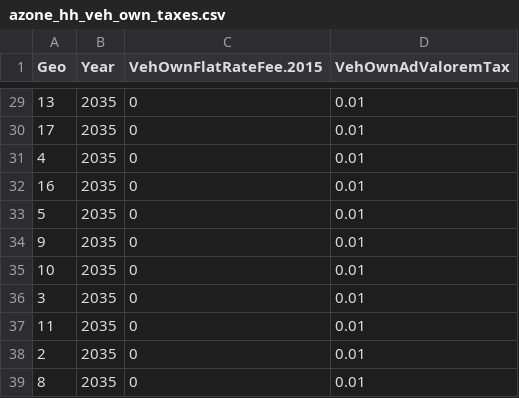
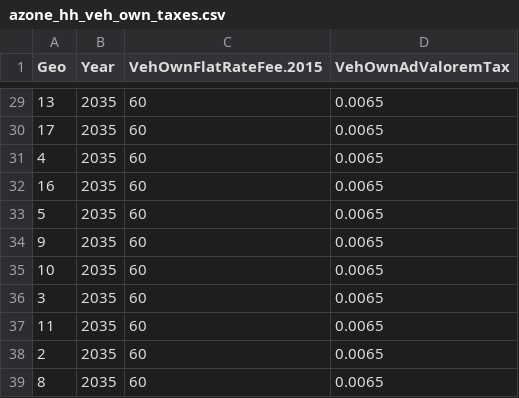
Before and after one commit to SANDAG/SanVE, a CSV file: sources/models/SDRSPM/inputs/azone_hh_veh_own_taxes.csv, drawn as a sheet; only a part is shown, gaps mark what is left out; the diff covers the shown part only.

```diff
--- a/sources/models/SDRSPM/inputs/azone_hh_veh_own_taxes.csv
+++ b/sources/models/SDRSPM/inputs/azone_hh_veh_own_taxes.csv
@@ -29,11 +29,11 @@ Geo,Year,VehOwnFlatRateFee.2015,VehOwnAdValoremTax
-13,2035,0,0.01
-17,2035,0,0.01
-4,2035,0,0.01
-16,2035,0,0.01
-5,2035,0,0.01
-9,2035,0,0.01
-10,2035,0,0.01
-3,2035,0,0.01
-11,2035,0,0.01
-2,2035,0,0.01
-8,2035,0,0.01
+13,2035,60,0.0065
+17,2035,60,0.0065
+4,2035,60,0.0065
+16,2035,60,0.0065
+5,2035,60,0.0065
+9,2035,60,0.0065
+10,2035,60,0.0065
+3,2035,60,0.0065
+11,2035,60,0.0065
+2,2035,60,0.0065
+8,2035,60,0.0065
```
Also changed, not shown: 54 edited cells elsewhere in this file, sources/models/SDRSPM/inputs/azone_carsvc_characteristics.csv, sources/models/SDRSPM/inputs/azone_hh_ave_veh_per_driver.csv, 19 other files.
